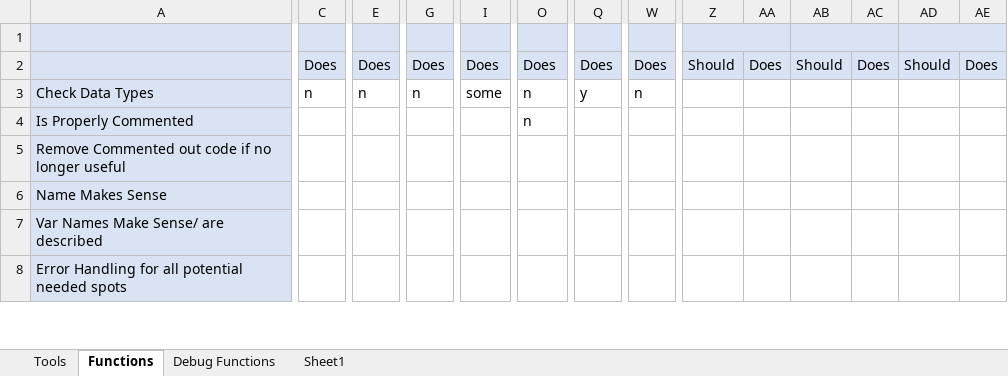
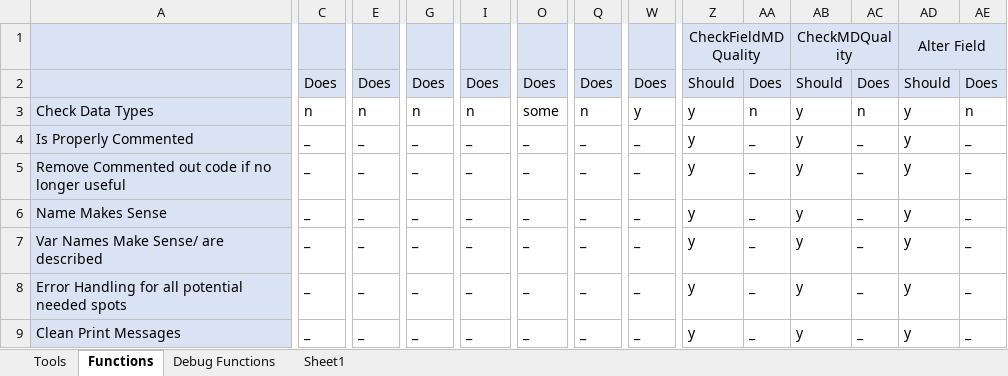
Before and after one commit to Claireehallock/Hallock_Metadata_Tools, an Excel workbook: Data Standards+Metadata Checklist.xlsx, sheet Functions, drawn as a sheet; only a part is shown, gaps mark what is left out; values as stored, in another font and other column widths than the file's, no borders; conditional formats not drawn; removed rows and columns are numbered as before the commit, all else as after; rows hold the shown columns only; the diff covers the shown part only; the diff names each change by its address in the sheet, - before the commit and + after, or states it on an @@ line.

Commit message:
Updated AddDataStandardsToExistingFC

```diff
--- a/Data Standards+Metadata Checklist.xlsx (sheet Functions)
+++ b/Data Standards+Metadata Checklist.xlsx (sheet Functions)
-row 1: (empty)
+row 1:  |  |  |  |  |  |  |  | CheckFieldMDQuality |  | CheckMDQuality |  | Alter Field
-I3: some
+I3: n
-O3: n
+O3: some
-Q3: y
+Q3: n
-W3: n
+W3: y
-Z3:Z8: (empty)
+Z3:Z8: y
-AA3: (empty)
+AA3: n
-AB3:AB8: (empty)
+AB3:AB8: y
-AC3: (empty)
+AC3: n
-AD3:AD8: (empty)
+AD3:AD8: y
-AE3: (empty)
+AE3: n
-C4:C8: (empty)
+C4:C8: _
-E4:E8: (empty)
+E4:E8: _
-G4:G8: (empty)
+G4:G8: _
-I4:I8: (empty)
+I4:I8: _
-O4: n
+O4: _
-Q4:Q8: (empty)
+Q4:Q8: _
-W4:W8: (empty)
+W4:W8: _
-AA4:AA8: (empty)
+AA4:AA8: _
-AC4:AC8: (empty)
+AC4:AC8: _
-AE4:AE8: (empty)
+AE4:AE8: _
-O5:O8: (empty)
+O5:O8: _
+row 9: Clean Print Messages | _ | _ | _ | _ | _ | _ | _ | y | _ | y | _ | y | _
```
Also changed, not shown: 6 added rows and 248 edited cells elsewhere in this sheet, sheet Tools, 2 other files.
